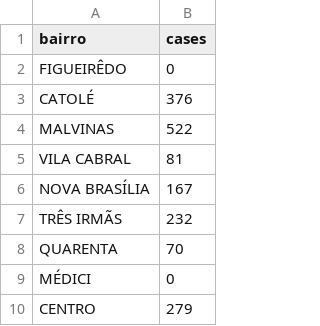
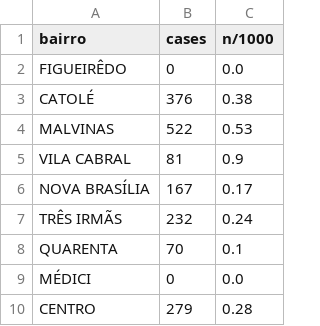
Before and after one commit to arthuralv/FrontMapTest, a CSV file: cases_cg_filtered.csv, drawn as a sheet; only a part is shown; the diff names each change by its address in the sheet, - before the commit and + after, or states it on an @@ line.

```diff
--- a/cases_cg_filtered.csv
+++ b/cases_cg_filtered.csv
+column C (n/1000), rows 2-10: 0.0 | 0.38 | 0.53 | 0.9 | 0.17 | 0.24 | 0.1 | 0.0 | 0.28
```
Also changed, not shown: 1 other file.
